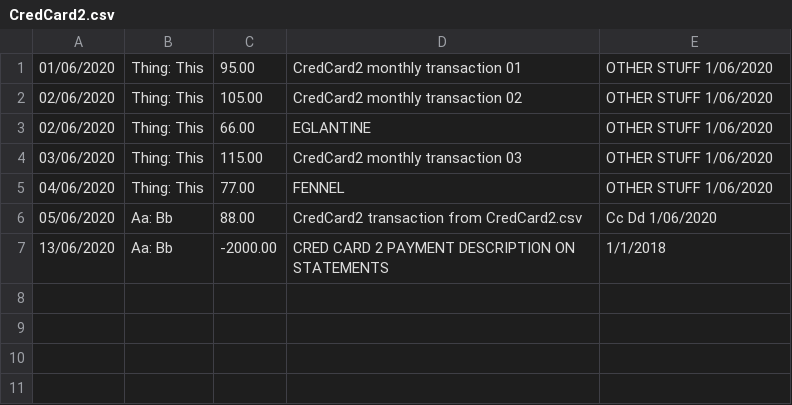
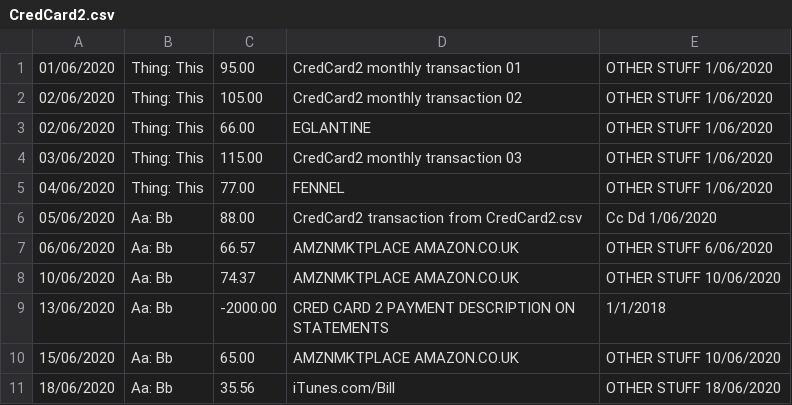
Before and after one commit to claresudbery/Reconciliate, a CSV file: reconciliation-samples/For-debugging/CredCard2.csv, drawn as a sheet.

Commit message:
Added test data for Amazon and iTunes.

```diff
--- a/reconciliation-samples/For-debugging/CredCard2.csv
+++ b/reconciliation-samples/For-debugging/CredCard2.csv
@@ -6,2 +6,6 @@
 05/06/2020,"Aa: Bb"," 88.00","CredCard2 transaction from CredCard2.csv"," Cc Dd 1/06/2020",
+06/06/2020,"Aa: Bb"," 66.57","AMZNMKTPLACE AMAZON.CO.UK"," OTHER STUFF 6/06/2020",
+10/06/2020,"Aa: Bb"," 74.37","AMZNMKTPLACE AMAZON.CO.UK"," OTHER STUFF 10/06/2020",
 13/06/2020,"Aa: Bb"," -2000.00","CRED CARD 2 PAYMENT DESCRIPTION ON STATEMENTS","1/1/2018",
+15/06/2020,"Aa: Bb"," 65.00","AMZNMKTPLACE AMAZON.CO.UK"," OTHER STUFF 10/06/2020",
+18/06/2020,"Aa: Bb"," 35.56","iTunes.com/Bill"," OTHER STUFF 18/06/2020",
```
Also changed, not shown: 1 other file.
